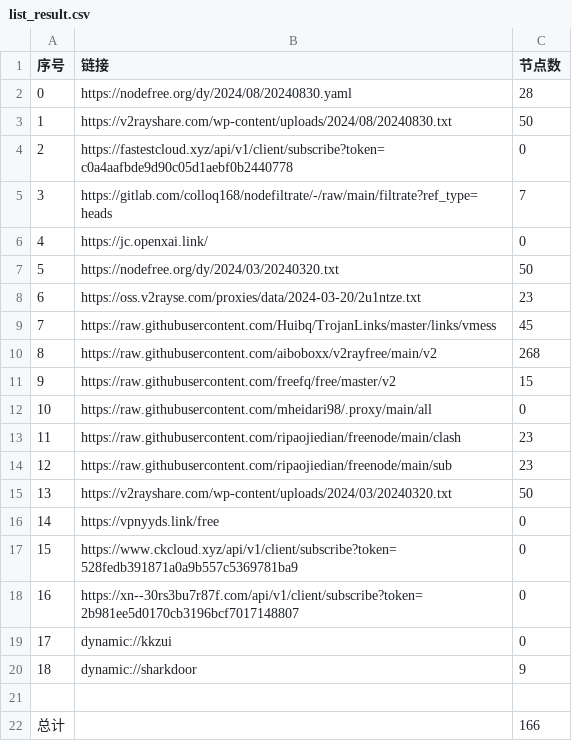
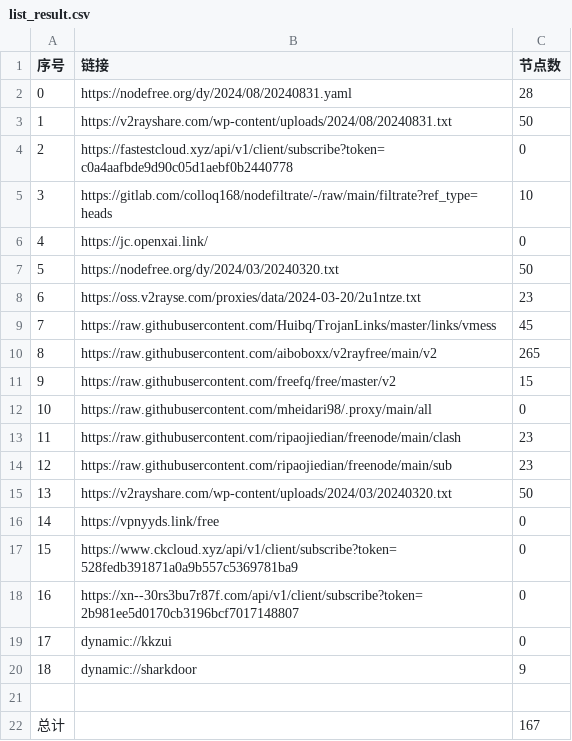
Before and after one commit to jihuama/autoget, a CSV file: list_result.csv, drawn as a sheet.

```diff
--- a/list_result.csv
+++ b/list_result.csv
@@ -1,6 +1,6 @@
 序号,链接,节点数
-0,https://nodefree.org/dy/2024/08/20240830.yaml,28
-1,https://v2rayshare.com/wp-content/uploads/2024/08/20240830.txt,50
+0,https://nodefree.org/dy/2024/08/20240831.yaml,28
+1,https://v2rayshare.com/wp-content/uploads/2024/08/20240831.txt,50
 2,https://fastestcloud.xyz/api/v1/client/subscribe?token=c0a4aafbde9d90c05d1aebf0b2440778,0
-3,https://gitlab.com/colloq168/nodefiltrate/-/raw/main/filtrate?ref_type=heads,7
+3,https://gitlab.com/colloq168/nodefiltrate/-/raw/main/filtrate?ref_type=heads,10
 4,https://jc.openxai.link/,0
@@ -9,3 +9,3 @@
 7,https://raw.githubusercontent.com/Huibq/TrojanLinks/master/links/vmess,45
-8,https://raw.githubusercontent.com/aiboboxx/v2rayfree/main/v2,268
+8,https://raw.githubusercontent.com/aiboboxx/v2rayfree/main/v2,265
 9,https://raw.githubusercontent.com/freefq/free/master/v2,15
@@ -21,2 +21,2 @@
 
-总计,,166
+总计,,167
```
Also changed, not shown: 7 other files.
